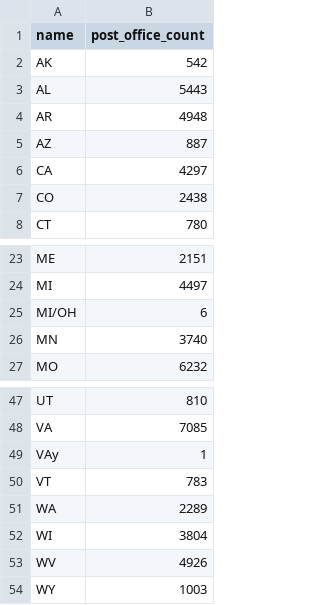
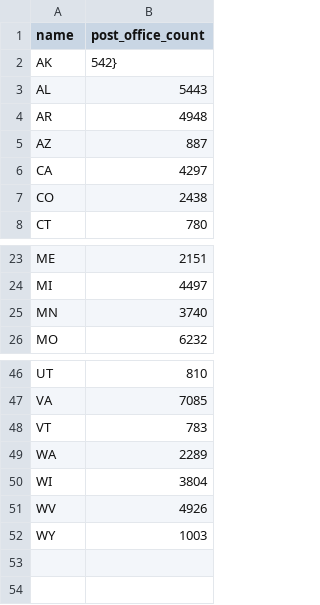
Before and after one commit to yuzihao0923/Visual_ass, a CSV file: state_post_office_counts.csv, drawn as a sheet; only a part is shown, gaps mark what is left out; the diff names each change by its address in the sheet, - before the commit and + after, or states it on an @@ line.

Commit message:
Update state_post_office_counts.csv

```diff
--- a/state_post_office_counts.csv
+++ b/state_post_office_counts.csv
-B2 (post_office_count): 542
+B2 (post_office_count): 542}
-row 25: MI/OH | 6
-row 49: VAy | 1
```
